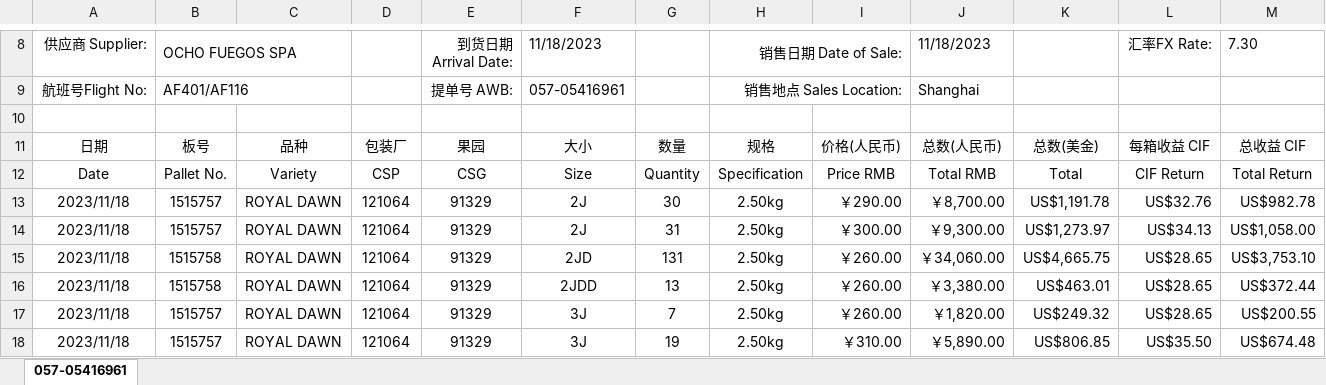
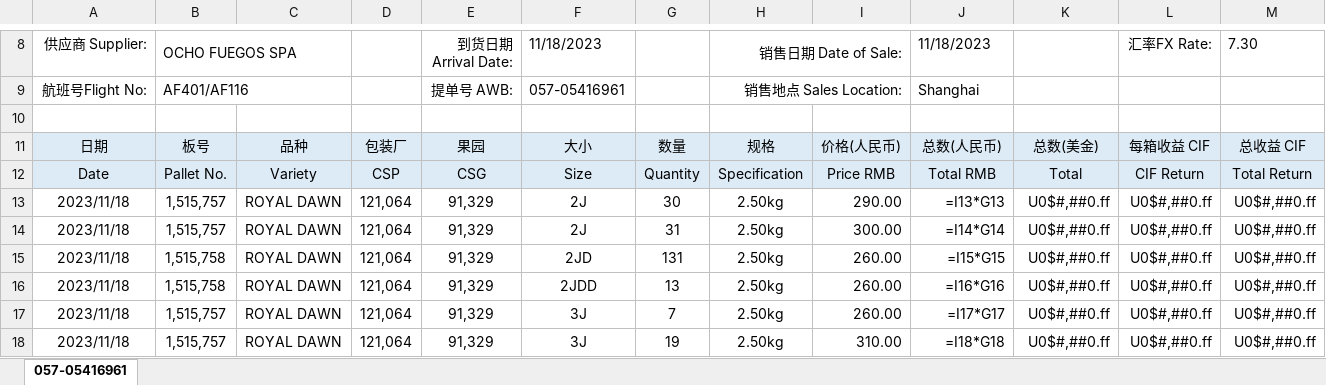
Before and after one commit to Sebastijo/OCHO_FUEGOS, an Excel workbook: data/input/Liquidaciones (readable)/HT_Sales Summary 057-05416961-8F-2.xlsx, sheet 057-05416961, drawn as a sheet; only a part is shown, gaps mark what is left out; values as stored, in another font and other column widths than the file's, no borders; formulas without a stored value are shown as written; charts and pictures not drawn; the diff covers the shown part only; the diff names each change by its address in the sheet, - before the commit and + after, or states it on an @@ line.

Commit message:
Localidad agregada
Se agrega nueva columna "LOCALIDAD" a las liquidaciones que contiene la información de lugar de venta de cada elemento de la liquidación (el mismo para cada embarque).

```diff
--- a/data/input/Liquidaciones (readable)/HT_Sales Summary 057-05416961-8F-2.xlsx (sheet 057-05416961)
+++ b/data/input/Liquidaciones (readable)/HT_Sales Summary 057-05416961-8F-2.xlsx (sheet 057-05416961)
-A11:M12 fill: none
+A11:M12 fill: #DDEBF7
-B13:B14 (OCHO FUEGOS SPA): 1515757
+B13:B14 (OCHO FUEGOS SPA): 1,515,757
-D13:D18: 121064
+D13:D18: 121,064
-E13:E18 (到货日期 Arrival Date:): 91329
+E13:E18 (到货日期 Arrival Date:): 91,329
-I13: ￥290.00
+I13: 290.00
-J13 (11/18/2023): ￥8,700.00
+J13 (11/18/2023): =I13*G13
-K13: US$1,191.78
+K13: U0$#,##0.ff
-L13 (汇率FX Rate:): US$32.76
+L13 (汇率FX Rate:): U0$#,##0.ff
-M13 (7.30): US$982.78
+M13 (7.30): U0$#,##0.ff
-I14: ￥300.00
+I14: 300.00
-J14 (11/18/2023): ￥9,300.00
+J14 (11/18/2023): =I14*G14
-K14: US$1,273.97
+K14: U0$#,##0.ff
-L14 (汇率FX Rate:): US$34.13
+L14 (汇率FX Rate:): U0$#,##0.ff
-M14 (7.30): US$1,058.00
+M14 (7.30): U0$#,##0.ff
-B15:B16 (OCHO FUEGOS SPA): 1515758
+B15:B16 (OCHO FUEGOS SPA): 1,515,758
-I15:I17: ￥260.00
+I15:I17: 260.00
-J15 (11/18/2023): ￥34,060.00
+J15 (11/18/2023): =I15*G15
-K15: US$4,665.75
+K15: U0$#,##0.ff
-L15:L17 (汇率FX Rate:): US$28.65
+L15:L17 (汇率FX Rate:): U0$#,##0.ff
-M15 (7.30): US$3,753.10
+M15 (7.30): U0$#,##0.ff
-J16 (11/18/2023): ￥3,380.00
+J16 (11/18/2023): =I16*G16
-K16: US$463.01
+K16: U0$#,##0.ff
-M16 (7.30): US$372.44
+M16 (7.30): U0$#,##0.ff
-B17:B18 (OCHO FUEGOS SPA): 1515757
+B17:B18 (OCHO FUEGOS SPA): 1,515,757
-J17 (11/18/2023): ￥1,820.00
+J17 (11/18/2023): =I17*G17
-K17: US$249.32
+K17: U0$#,##0.ff
-M17 (7.30): US$200.55
+M17 (7.30): U0$#,##0.ff
-I18: ￥310.00
+I18: 310.00
-J18 (11/18/2023): ￥5,890.00
+J18 (11/18/2023): =I18*G18
-K18: US$806.85
+K18: U0$#,##0.ff
-L18 (汇率FX Rate:): US$35.50
+L18 (汇率FX Rate:): U0$#,##0.ff
-M18 (7.30): US$674.48
+M18 (7.30): U0$#,##0.ff
```
Also changed, not shown: 1 added row, 1 removed row, 116 edited cells and cell formats elsewhere in this sheet, charts or pictures, 18 other files.
